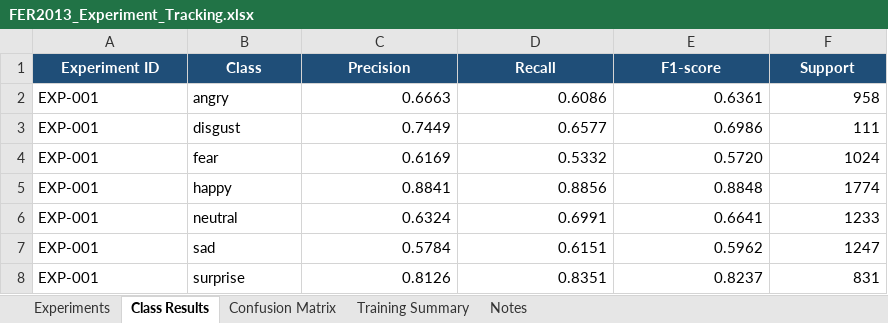
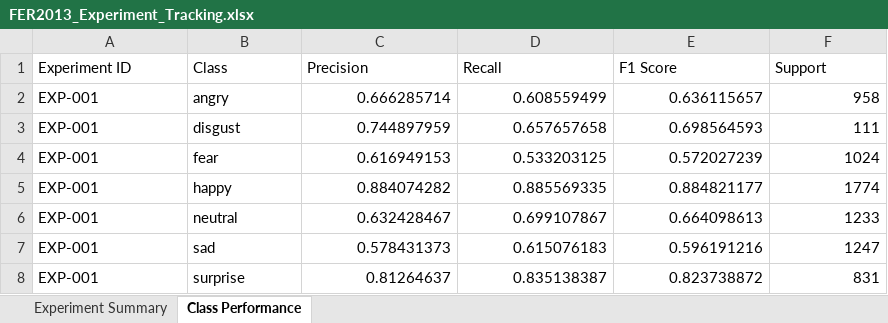
Before and after one commit to wolverSTW/FER2013-Facial-Emotion-Recognition, an Excel workbook: FER2013_Experiment_Tracking.xlsx, sheet Class Performance, drawn as a sheet; values as stored, in another font and other column widths than the file's, no borders; the diff names each change by its address in the sheet, - before the commit and + after, or states it on an @@ line.

Commit message:
Add EXP-001 baseline experiment tracking and evaluation results

```diff
--- a/FER2013_Experiment_Tracking.xlsx (sheet Class Performance)
+++ b/FER2013_Experiment_Tracking.xlsx (sheet Class Performance)
-sheet tab: Experiments
+sheet tab: Experiment Summary
-sheet tab: Class Results
+sheet tab: Class Performance
-sheet tab: Confusion Matrix
-sheet tab: Training Summary
-sheet tab: Notes
@@ A1:F1 fill: #1F4E78 → none, bold: on → off, text colour: #FFFFFF → black, alignment: center → left @@
-E1: F1-score
+E1: F1 Score
-C2 (Precision): 0.6663
+C2 (Precision): 0.666285714
-D2 (Recall): 0.6086
+D2 (Recall): 0.608559499
-E2 (F1 Score): 0.6361
+E2 (F1 Score): 0.636115657
-C3 (Precision): 0.7449
+C3 (Precision): 0.744897959
-D3 (Recall): 0.6577
+D3 (Recall): 0.657657658
-E3 (F1 Score): 0.6986
+E3 (F1 Score): 0.698564593
-C4 (Precision): 0.6169
+C4 (Precision): 0.616949153
-D4 (Recall): 0.5332
+D4 (Recall): 0.533203125
-E4 (F1 Score): 0.5720
+E4 (F1 Score): 0.572027239
-C5 (Precision): 0.8841
+C5 (Precision): 0.884074282
-D5 (Recall): 0.8856
+D5 (Recall): 0.885569335
-E5 (F1 Score): 0.8848
+E5 (F1 Score): 0.884821177
-C6 (Precision): 0.6324
+C6 (Precision): 0.632428467
-D6 (Recall): 0.6991
+D6 (Recall): 0.699107867
-E6 (F1 Score): 0.6641
+E6 (F1 Score): 0.664098613
-C7 (Precision): 0.5784
+C7 (Precision): 0.578431373
-D7 (Recall): 0.6151
+D7 (Recall): 0.615076183
-E7 (F1 Score): 0.5962
+E7 (F1 Score): 0.596191216
-C8 (Precision): 0.8126
+C8 (Precision): 0.81264637
-D8 (Recall): 0.8351
+D8 (Recall): 0.835138387
-E8 (F1 Score): 0.8237
+E8 (F1 Score): 0.823738872
```
Also changed, not shown: sheet Experiment Summary, 19 other files.
